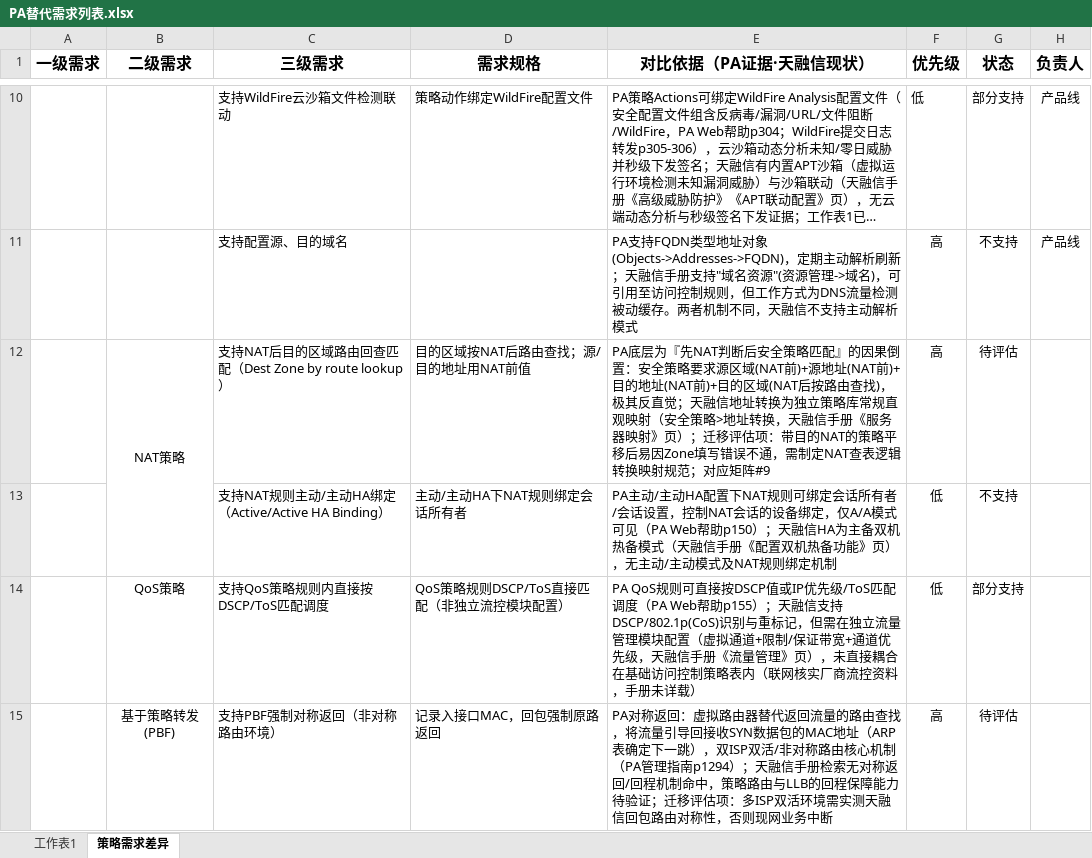
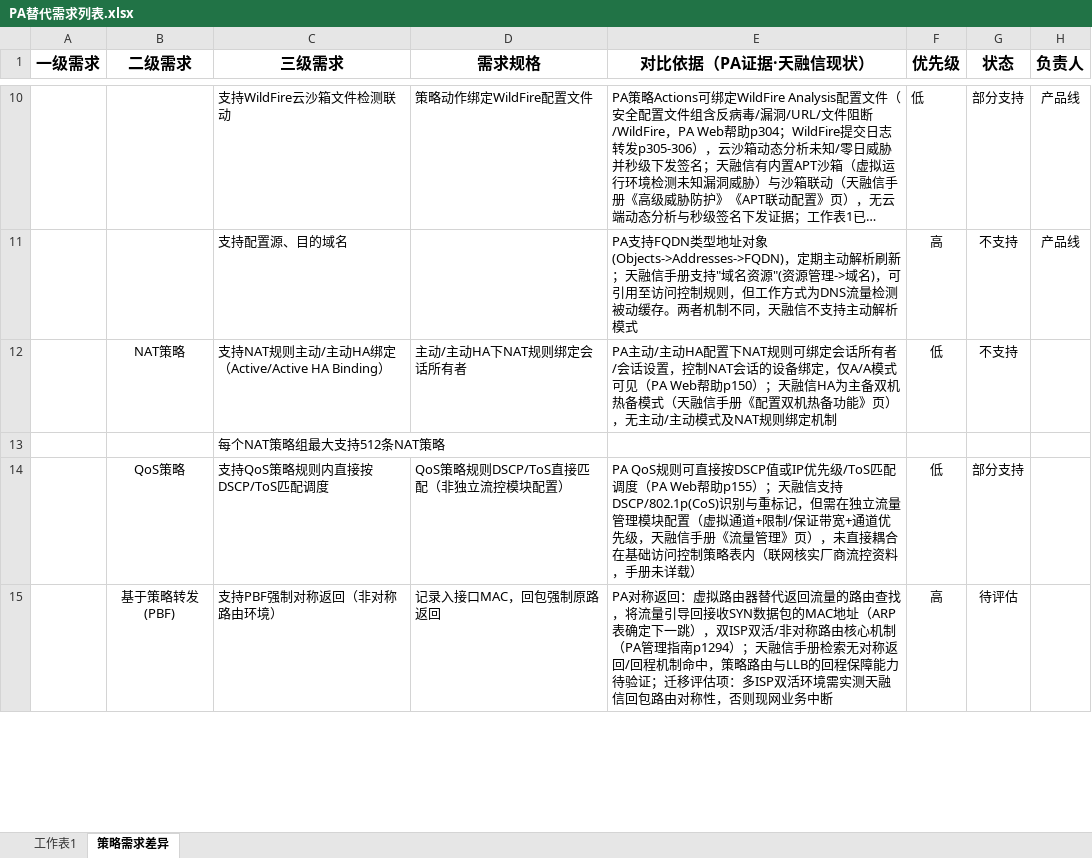
Before and after one commit to Fdmiao/PA-REPLACE, an Excel workbook: PA替代需求列表.xlsx, sheet 策略需求差异, drawn as a sheet; only a part is shown, gaps mark what is left out; long unchanged cells end in …; values as stored, in another font and other column widths than the file's, no borders; removed rows and columns are numbered as before the commit, all else as after; the diff names each change by its address in the sheet, - before the commit and + after, or states it on an @@ line.

```diff
--- a/PA替代需求列表.xlsx (sheet 策略需求差异)
+++ b/PA替代需求列表.xlsx (sheet 策略需求差异)
-row 12:  | NAT策略 | 支持NAT后目的区域路由回查匹配（Dest Zone by route lookup） | 目的区域按NAT后路由查找；源/目的地址用NAT前值 | PA底层为『先NAT判断后安全策略匹配』的因果倒置：安全策略要求源区域(NAT前)+源地址(NAT前)+目的地址(NAT前)+目的区域(NAT后按路由查找)，极其反直觉；天融信地址转换为独立策略库常规直观映射（安全策略>地址转换，天融信手册《服务器映射》页）；迁移评估项：带目的NAT的策略平移后易因Zone填写错误不通，需制定NAT查表逻辑转换映射规范；对应矩阵#9 | 高 | 待评估
-B12 (二级需求): (empty)
+B12 (二级需求): NAT策略
+row 13:  |  | 每个NAT策略组最大支持512条NAT策略
```
Also changed, not shown: charts or pictures.
